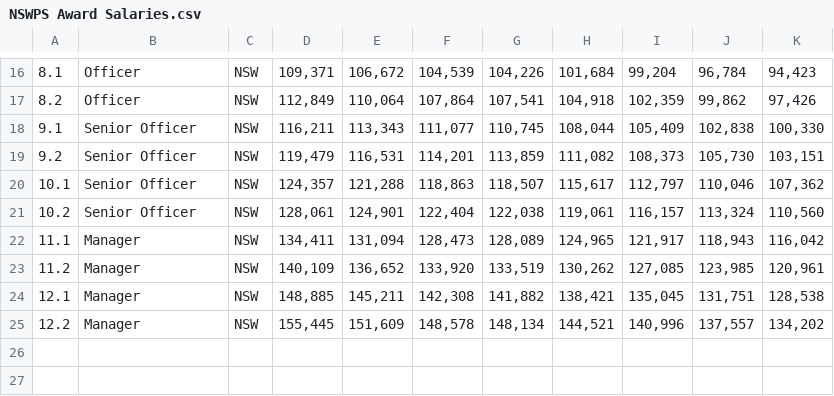
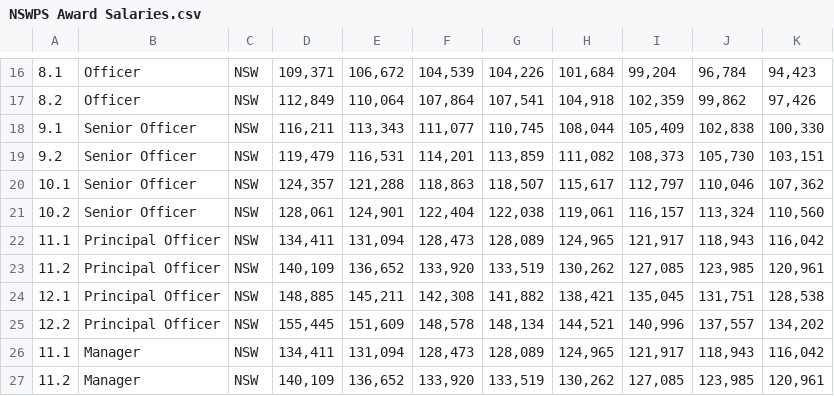
Before and after one commit to ivanxieau/AusPublicSalary, a CSV file: Salary Agreements/NSWPS Award Salaries.csv, drawn as a sheet; only a part is shown, gaps mark what is left out; the shorter side is filled out with more unchanged rows.

```diff
--- a/Salary Agreements/NSWPS Award Salaries.csv
+++ b/Salary Agreements/NSWPS Award Salaries.csv
@@ -21,2 +21,6 @@
 10.2,Senior Officer,NSW,"128,061","124,901","122,404","122,038","119,061","116,157","113,324","110,560"
+11.1,Principal Officer,NSW,"134,411","131,094","128,473","128,089","124,965","121,917","118,943","116,042"
+11.2,Principal Officer,NSW,"140,109","136,652","133,920","133,519","130,262","127,085","123,985","120,961"
+12.1,Principal Officer,NSW,"148,885","145,211","142,308","141,882","138,421","135,045","131,751","128,538"
+12.2,Principal Officer,NSW,"155,445","151,609","148,578","148,134","144,521","140,996","137,557","134,202"
 11.1,Manager,NSW,"134,411","131,094","128,473","128,089","124,965","121,917","118,943","116,042"
```
Also changed, not shown: Salary Agreements/ACTPS EA Salaries.csv, Salary Agreements/APS Remuneration Data.csv, 7 other files.
